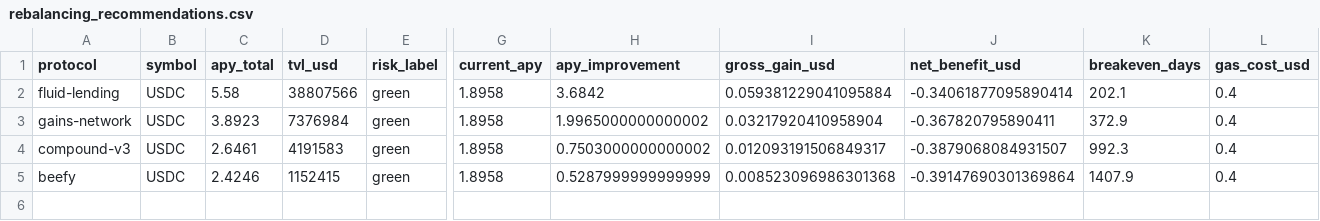
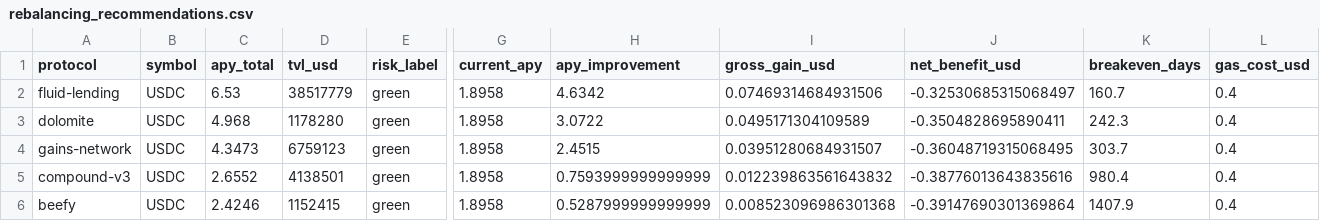
Before and after one commit to m-marcolazzeri/defi-monitor, a CSV file: data/rebalancing_recommendations.csv, drawn as a sheet; only a part is shown, gaps mark what is left out; addresses are those after the commit; rows hold the shown columns only; the diff names each change by its address in the sheet, - before the commit and + after, or states it on an @@ line.

```diff
--- a/data/rebalancing_recommendations.csv
+++ b/data/rebalancing_recommendations.csv
-C2 (apy_total): 5.58
+C2 (apy_total): 6.53
-D2 (tvl_usd): 38807566
+D2 (tvl_usd): 38517779
-H2 (apy_improvement): 3.6842
+H2 (apy_improvement): 4.6342
-I2 (gross_gain_usd): 0.059381229041095884
+I2 (gross_gain_usd): 0.07469314684931506
-J2 (net_benefit_usd): -0.34061877095890414
+J2 (net_benefit_usd): -0.32530685315068497
-K2 (breakeven_days): 202.1
+K2 (breakeven_days): 160.7
+row 3: dolomite | USDC | 4.968 | 1178280 | green | 1.8958 | 3.0722 | 0.0495171304109589 | -0.3504828695890411 | 242.3 | 0.4
-C4 (apy_total): 3.8923
+C4 (apy_total): 4.3473
-D4 (tvl_usd): 7376984
+D4 (tvl_usd): 6759123
-H4 (apy_improvement): 1.9965000000000002
+H4 (apy_improvement): 2.4515
-I4 (gross_gain_usd): 0.03217920410958904
+I4 (gross_gain_usd): 0.03951280684931507
-J4 (net_benefit_usd): -0.367820795890411
+J4 (net_benefit_usd): -0.36048719315068495
-K4 (breakeven_days): 372.9
+K4 (breakeven_days): 303.7
-C5 (apy_total): 2.6461
+C5 (apy_total): 2.6552
-D5 (tvl_usd): 4191583
+D5 (tvl_usd): 4138501
-H5 (apy_improvement): 0.7503000000000002
+H5 (apy_improvement): 0.7593999999999999
-I5 (gross_gain_usd): 0.012093191506849317
+I5 (gross_gain_usd): 0.012239863561643832
-J5 (net_benefit_usd): -0.3879068084931507
+J5 (net_benefit_usd): -0.38776013643835616
-K5 (breakeven_days): 992.3
+K5 (breakeven_days): 980.4
```
Also changed, not shown: data/anomalies.csv, data/multi_protocol.csv, 1 other file.
